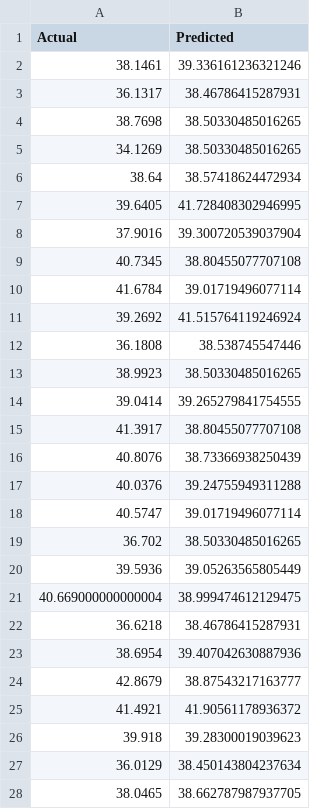
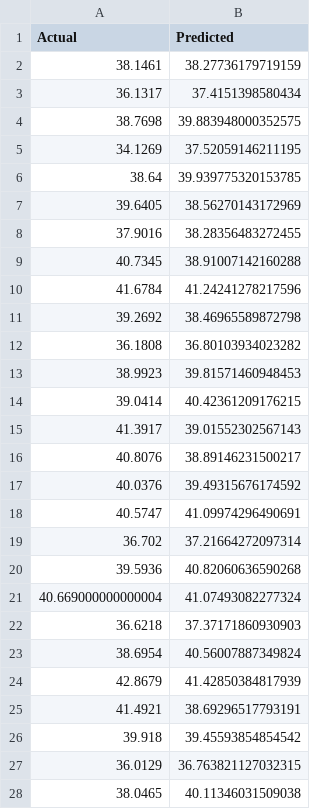
Before and after one commit to rjdeus/marquee, a CSV file: regressionmodel.csv, drawn as a sheet; only a part is shown; the diff covers the shown part only.

Commit message:
updated linear regression model

```diff
--- a/regressionmodel.csv
+++ b/regressionmodel.csv
@@ -1,28 +1,28 @@
 Actual,Predicted
-38.1461,39.336161236321246
-36.1317,38.46786415287931
-38.7698,38.50330485016265
-34.1269,38.50330485016265
-38.64,38.57418624472934
-39.6405,41.728408302946995
-37.9016,39.300720539037904
-40.7345,38.80455077707108
-41.6784,39.01719496077114
-39.2692,41.515764119246924
-36.1808,38.538745547446
-38.9923,38.50330485016265
-39.0414,39.265279841754555
-41.3917,38.80455077707108
-40.8076,38.73366938250439
-40.0376,39.24755949311288
-40.5747,39.01719496077114
-36.702,38.50330485016265
-39.5936,39.05263565805449
-40.669000000000004,38.999474612129475
-36.6218,38.46786415287931
-38.6954,39.407042630887936
-42.8679,38.87543217163777
-41.4921,41.90561178936372
-39.918,39.28300019039623
-36.0129,38.450143804237634
-38.0465,38.662787987937705
+38.1461,38.27736179719159
+36.1317,37.4151398580434
+38.7698,39.883948000352575
+34.1269,37.52059146211195
+38.64,39.939775320153785
+39.6405,38.56270143172969
+37.9016,38.28356483272455
+40.7345,38.91007142160288
+41.6784,41.24241278217596
+39.2692,38.46965589872798
+36.1808,36.80103934023282
+38.9923,39.81571460948453
+39.0414,40.42361209176215
+41.3917,39.01552302567143
+40.8076,38.89146231500217
+40.0376,39.49315676174592
+40.5747,41.09974296490691
+36.702,37.21664272097314
+39.5936,40.82060636590268
+40.669000000000004,41.07493082277324
+36.6218,37.37171860930903
+38.6954,40.56007887349824
+42.8679,41.42850384817939
+41.4921,38.69296517793191
+39.918,39.45593854854542
+36.0129,36.763821127032315
+38.0465,40.11346031509038
```
Also changed, not shown: 83 edited cells elsewhere in this file, 3 other files.
